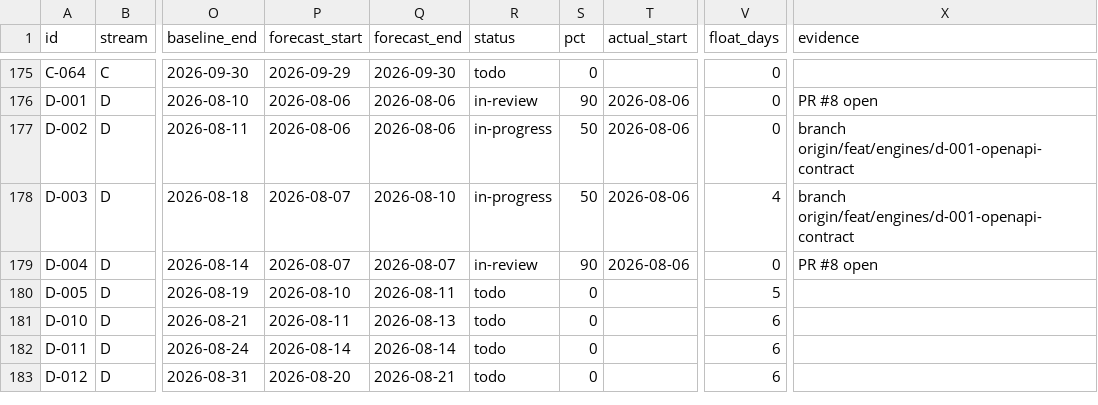
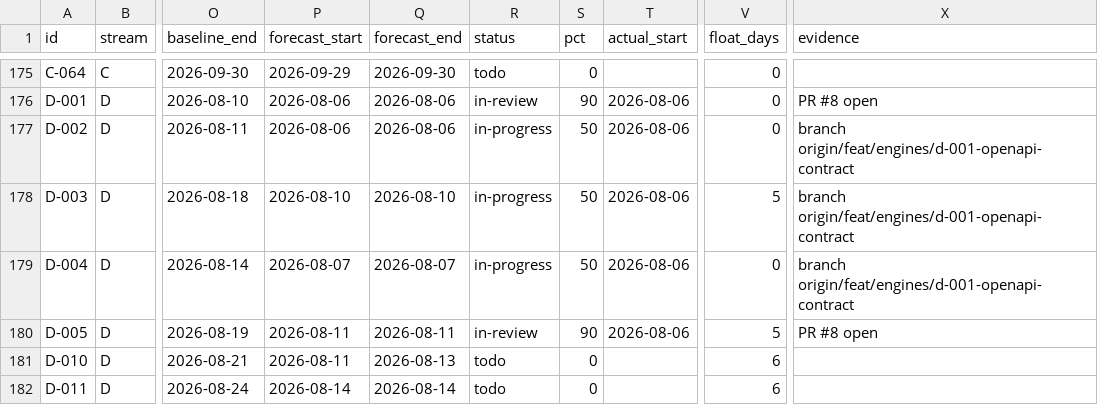
Before and after one commit to debashisedunext/EduTrack, a CSV file: docs/plan/tasks.csv, drawn as a sheet; only a part is shown, gaps mark what is left out; the shorter side is filled out with more unchanged rows; the diff names each change by its address in the sheet, - before the commit and + after, or states it on an @@ line.

```diff
--- a/docs/plan/tasks.csv
+++ b/docs/plan/tasks.csv
-P178 (forecast_start): 2026-08-07
+P178 (forecast_start): 2026-08-10
-V178 (float_days): 4
+V178 (float_days): 5
-R179 (status): in-review
+R179 (status): in-progress
-S179 (pct): 90
+S179 (pct): 50
-X179 (evidence): PR #8 open
+X179 (evidence): branch origin/feat/engines/d-001-openapi-contract
-P180 (forecast_start): 2026-08-10
+P180 (forecast_start): 2026-08-11
-R180 (status): todo
+R180 (status): in-review
-S180 (pct): 0
+S180 (pct): 90
-T180 (actual_start): (empty)
+T180 (actual_start): 2026-08-06
-X180 (evidence): (empty)
+X180 (evidence): PR #8 open
```
Also changed, not shown: 3 other files.
